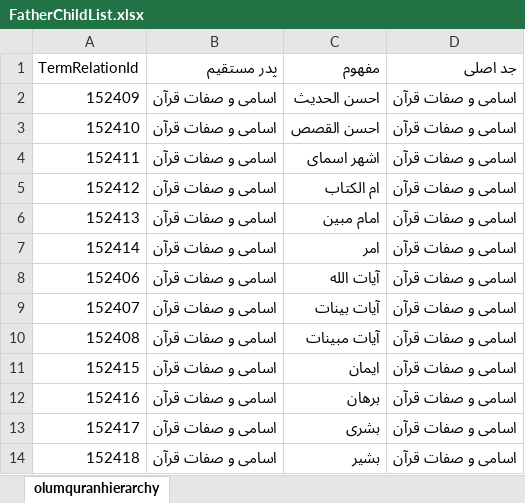
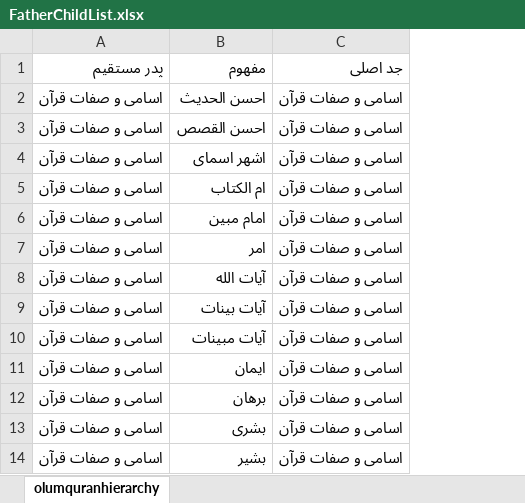
Before and after one commit to SoheilHoseini/QuranOntology, an Excel workbook: ConvertExcelToOntology/xlsx files/IndividualOntology/Phase2/FatherChildList.xlsx, sheet olumquranhierarchy, drawn as a sheet; only a part is shown; values as stored, in another font and other column widths than the file's, no borders; the diff names each change by its address in the sheet, - before the commit and + after, or states it on an @@ line.

Commit message:
Refine data and convert Arabic format to Persian

```diff
--- a/ConvertExcelToOntology/xlsx files/IndividualOntology/Phase2/FatherChildList.xlsx (sheet olumquranhierarchy)
+++ b/ConvertExcelToOntology/xlsx files/IndividualOntology/Phase2/FatherChildList.xlsx (sheet olumquranhierarchy)
-column A, rows 1-14: TermRelationId | 152409 | 152410 | 152411 | 152412 | 152413 | 152414 | 152406 | 152407 | 152408 | 152415 | 152416 | 152417 | 152418
```
Also changed, not shown: 3 other files.
